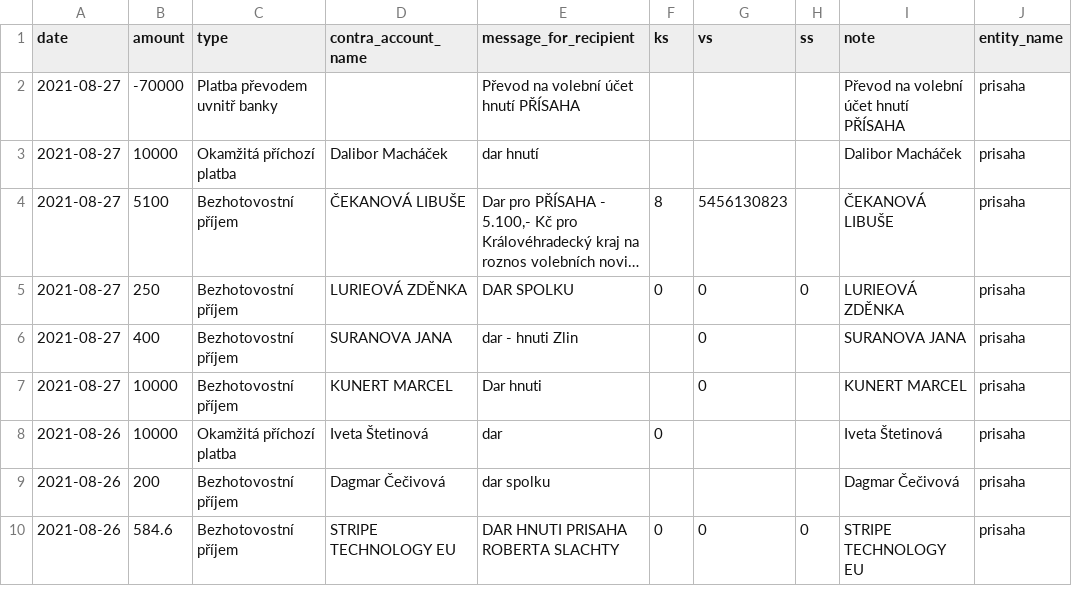
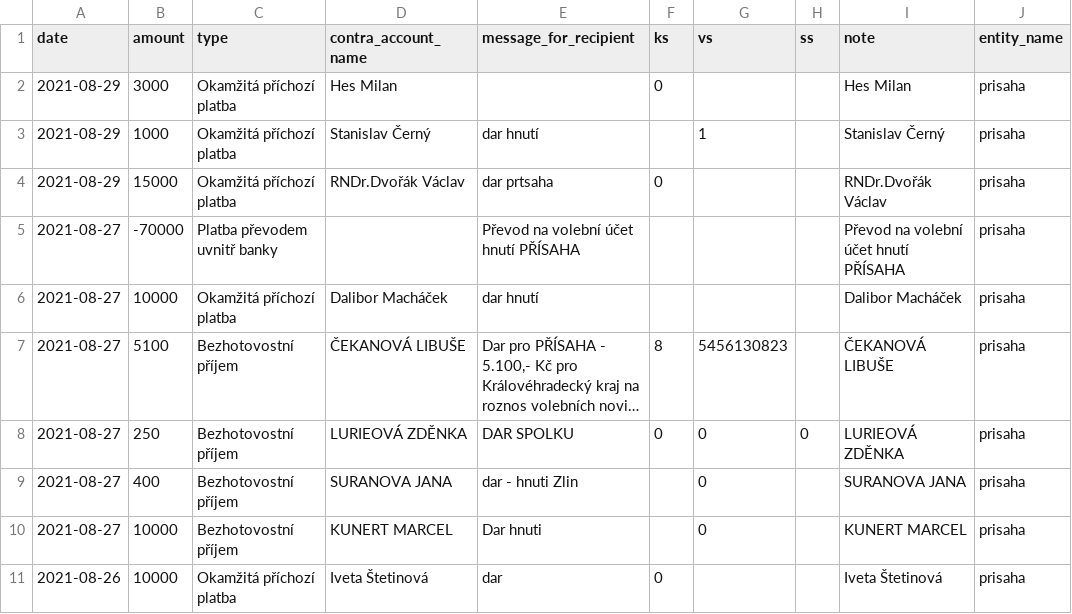
Before and after one commit to opop999/transparent_election_accounts, a CSV file: data/donation_accounts/individual_donation_accounts/prisaha.csv, drawn as a sheet; only a part is shown; the shorter side is filled out with more unchanged rows; long unchanged cells end in ….

```diff
--- a/data/donation_accounts/individual_donation_accounts/prisaha.csv
+++ b/data/donation_accounts/individual_donation_accounts/prisaha.csv
@@ -1,2 +1,5 @@
 date,amount,type,contra_account_name,message_for_recipient,ks,vs,ss,note,entity_name
+2021-08-29,3000,Okamžitá příchozí platba,Hes Milan,"",0,,,Hes Milan,prisaha
+2021-08-29,1000,Okamžitá příchozí platba,Stanislav Černý,dar hnutí,,1,,Stanislav Černý,prisaha
+2021-08-29,15000,Okamžitá příchozí platba,RNDr.Dvořák Václav,dar prtsaha,0,,,RNDr.Dvořák Václav,prisaha
 2021-08-27,-70000,Platba převodem uvnitř banky,"",Převod na volební účet hnutí PŘÍSAHA,,,,Převod na volební účet hnutí PŘÍSAHA,prisaha
```
Also changed, not shown: data/donation_accounts/individual_donation_accounts/kdu-csl.csv, data/donation_accounts/individual_donation_accounts/zeleni.csv, 33 other files.
